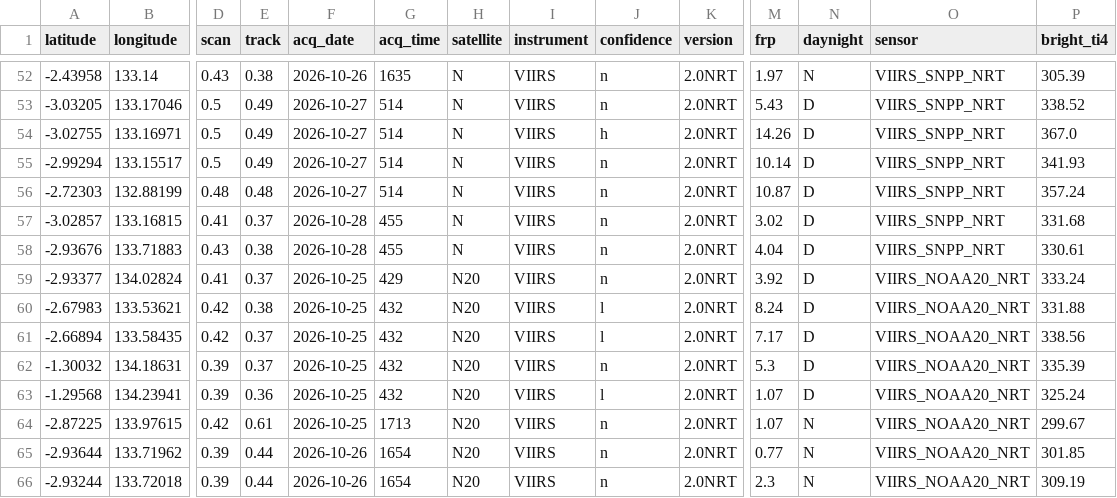
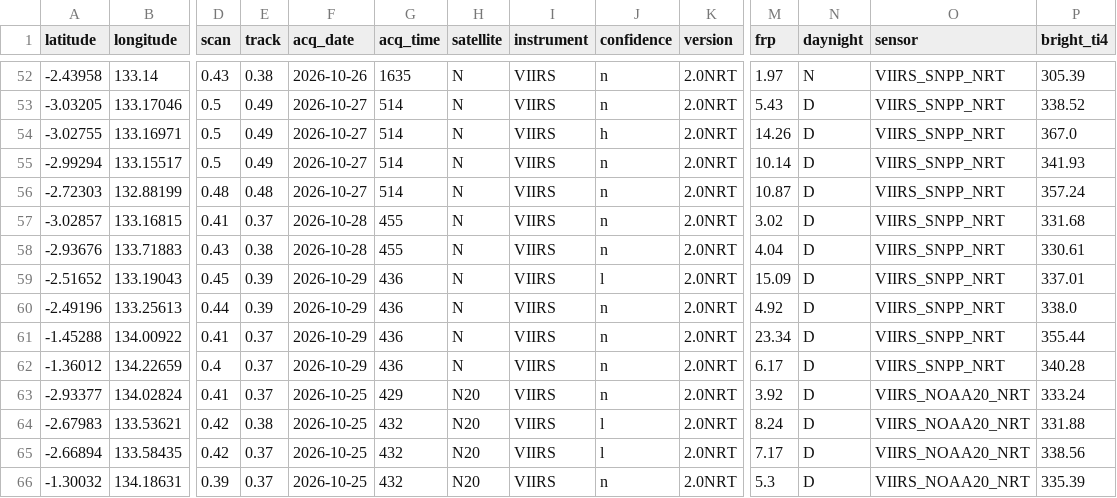
Before and after one commit to Indrmlnaa/Fire_Monitoring, a CSV file: data/v2/processed/Teluk_Bintuni_NASA_FIRMS_spatial_analysis.csv, drawn as a sheet; only a part is shown, gaps mark what is left out; the shorter side is filled out with more unchanged rows; rows hold the shown columns only; the diff names each change by its address in the sheet, - before the commit and + after, or states it on an @@ line.

```diff
--- a/data/v2/processed/Teluk_Bintuni_NASA_FIRMS_spatial_analysis.csv
+++ b/data/v2/processed/Teluk_Bintuni_NASA_FIRMS_spatial_analysis.csv
+row 59: -2.51652 | 133.19043 | 0.45 | 0.39 | 2026-10-29 | 436 | N | VIIRS | l | 2.0NRT | 15.09 | D | VIIRS_SNPP_NRT | 337.01
+row 60: -2.49196 | 133.25613 | 0.44 | 0.39 | 2026-10-29 | 436 | N | VIIRS | n | 2.0NRT | 4.92 | D | VIIRS_SNPP_NRT | 338.0
+row 61: -1.45288 | 134.00922 | 0.41 | 0.37 | 2026-10-29 | 436 | N | VIIRS | n | 2.0NRT | 23.34 | D | VIIRS_SNPP_NRT | 355.44
+row 62: -1.36012 | 134.22659 | 0.4 | 0.37 | 2026-10-29 | 436 | N | VIIRS | n | 2.0NRT | 6.17 | D | VIIRS_SNPP_NRT | 340.28
```
Also changed, not shown: data/v2/processed/OKI_NASA_FIRMS_fire_events.csv, data/v2/processed/OKI_NASA_FIRMS_spatial_analysis.csv, 2 other files.
